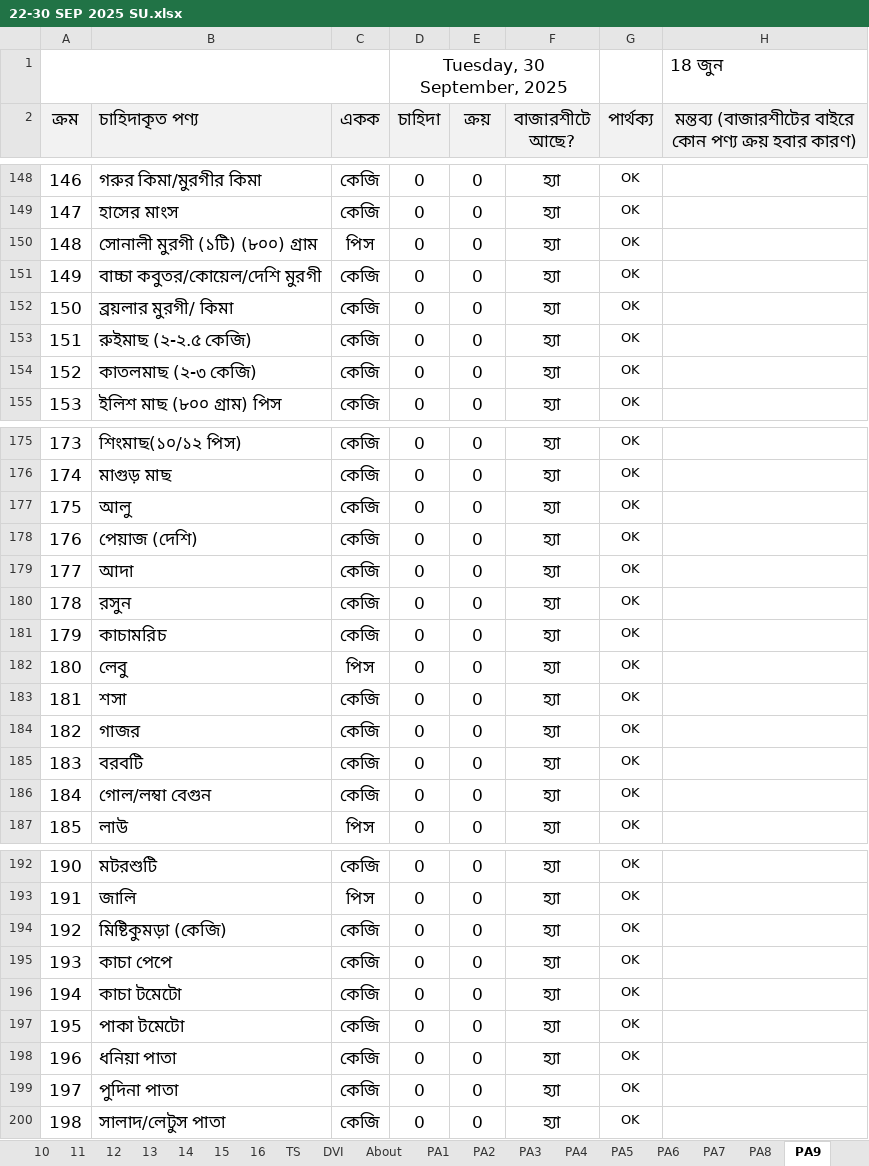
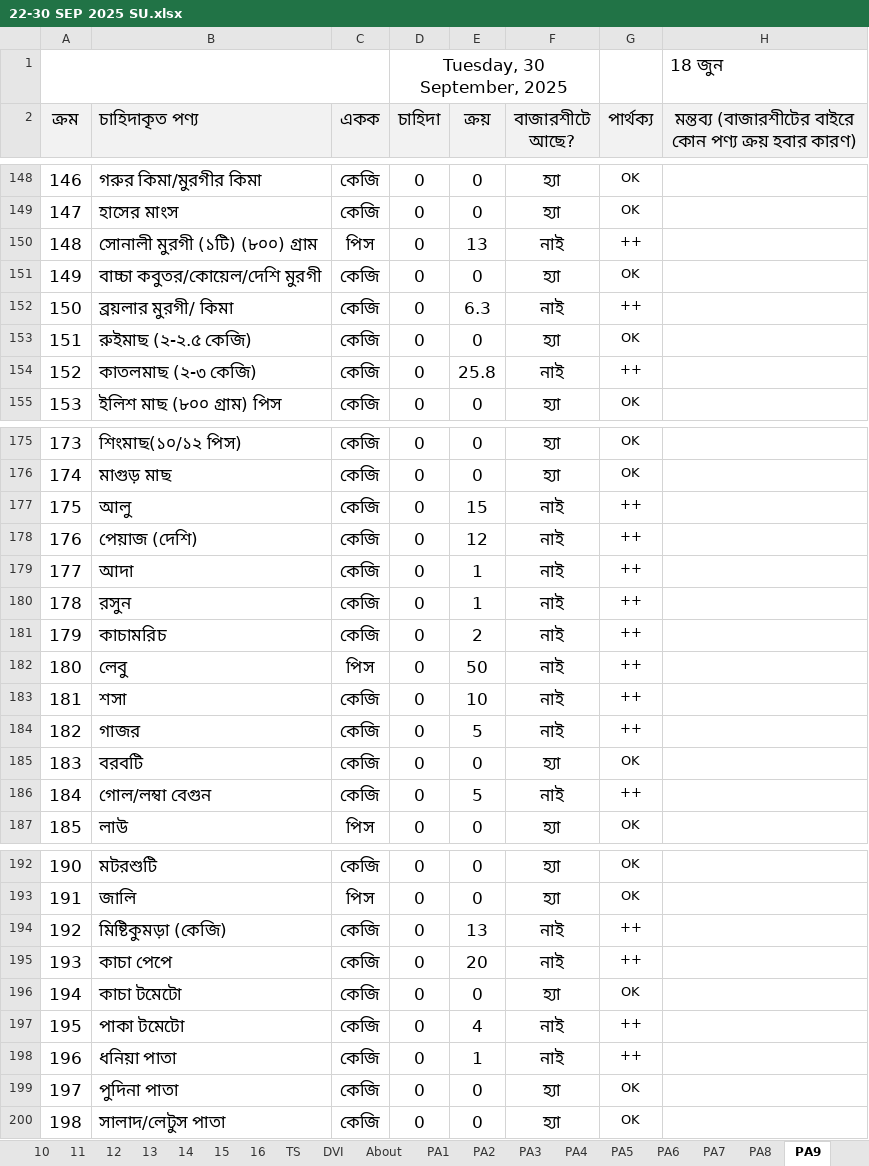
Before and after one commit to nshamim2026/office, an Excel workbook: Store/09-2025 ‍STORE GH/22-30 SEP 2025 SU.xlsx, sheet PA9, drawn as a sheet; only a part is shown, gaps mark what is left out; values as stored, in another font and other column widths than the file's, no borders; conditional formats not drawn; the diff covers the shown part only; the diff names each change by its address in the sheet, - before the commit and + after, or states it on an @@ line.

```diff
--- a/Store/09-2025 ‍STORE GH/22-30 SEP 2025 SU.xlsx (sheet PA9)
+++ b/Store/09-2025 ‍STORE GH/22-30 SEP 2025 SU.xlsx (sheet PA9)
-E150 (ক্রয়): 0
+E150 (ক্রয়): 13
-F150 (বাজারশীটে আছে?): হ্যা
+F150 (বাজারশীটে আছে?): নাই
-G150 (পার্থক্য): OK
+G150 (পার্থক্য): ++
-E152 (ক্রয়): 0
+E152 (ক্রয়): 6.3
-F152 (বাজারশীটে আছে?): হ্যা
+F152 (বাজারশীটে আছে?): নাই
-G152 (পার্থক্য): OK
+G152 (পার্থক্য): ++
-E154 (ক্রয়): 0
+E154 (ক্রয়): 25.8
-F154 (বাজারশীটে আছে?): হ্যা
+F154 (বাজারশীটে আছে?): নাই
-G154 (পার্থক্য): OK
+G154 (পার্থক্য): ++
-E177 (ক্রয়): 0
+E177 (ক্রয়): 15
-F177:F184 (বাজারশীটে আছে?): হ্যা
+F177:F184 (বাজারশীটে আছে?): নাই
-G177:G184 (পার্থক্য): OK
+G177:G184 (পার্থক্য): ++
-E178 (ক্রয়): 0
+E178 (ক্রয়): 12
-E179:E180 (ক্রয়): 0
+E179:E180 (ক্রয়): 1
-E181 (ক্রয়): 0
+E181 (ক্রয়): 2
-E182 (ক্রয়): 0
+E182 (ক্রয়): 50
-E183 (ক্রয়): 0
+E183 (ক্রয়): 10
-E184 (ক্রয়): 0
+E184 (ক্রয়): 5
-E186 (ক্রয়): 0
+E186 (ক্রয়): 5
-F186 (বাজারশীটে আছে?): হ্যা
+F186 (বাজারশীটে আছে?): নাই
-G186 (পার্থক্য): OK
+G186 (পার্থক্য): ++
-E194 (ক্রয়): 0
+E194 (ক্রয়): 13
-F194:F195 (বাজারশীটে আছে?): হ্যা
+F194:F195 (বাজারশীটে আছে?): নাই
-G194:G195 (পার্থক্য): OK
+G194:G195 (পার্থক্য): ++
-E195 (ক্রয়): 0
+E195 (ক্রয়): 20
-E197 (ক্রয়): 0
+E197 (ক্রয়): 4
-F197:F198 (বাজারশীটে আছে?): হ্যা
+F197:F198 (বাজারশীটে আছে?): নাই
-G197:G198 (পার্থক্য): OK
+G197:G198 (পার্থক্য): ++
-E198 (ক্রয়): 0
+E198 (ক্রয়): 1
```
Also changed, not shown: 93 edited cells elsewhere in this sheet, sheet R, sheet P, sheet PL, sheet S, sheet 5, sheet 6, 20 more sheets, formulas that keep their value, hidden cells.
